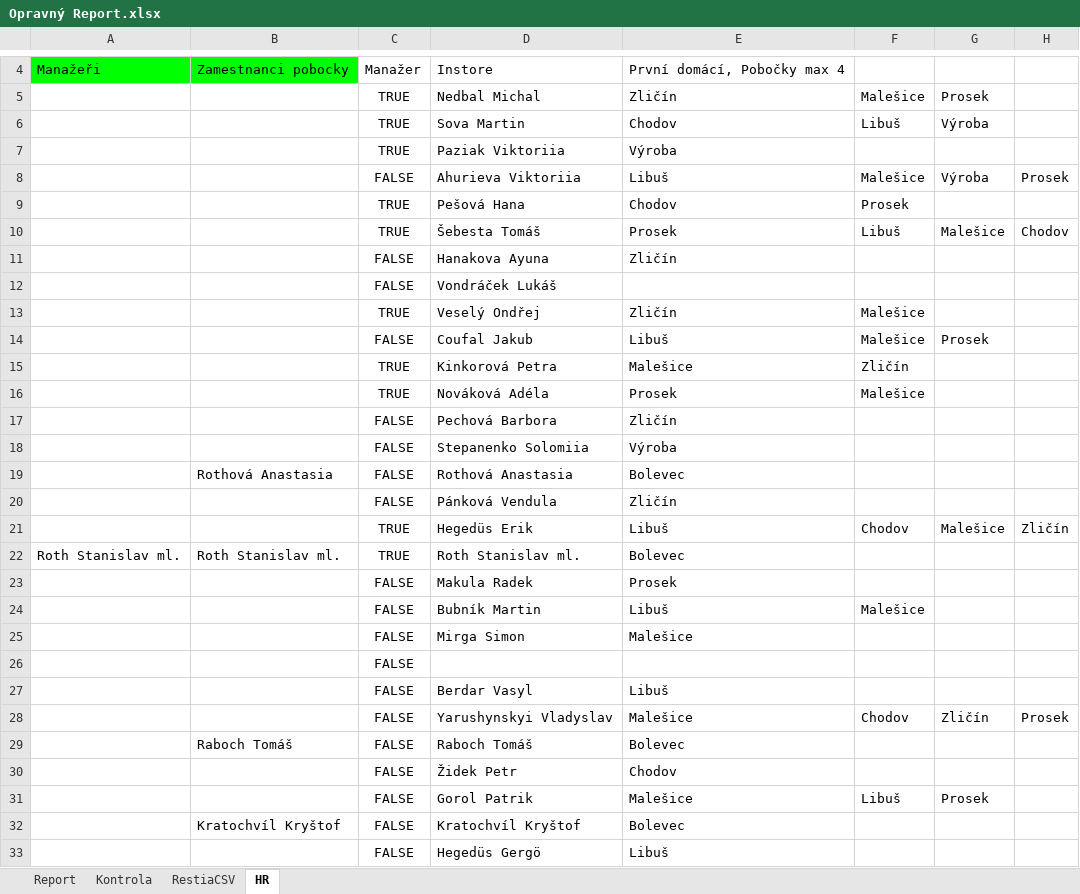
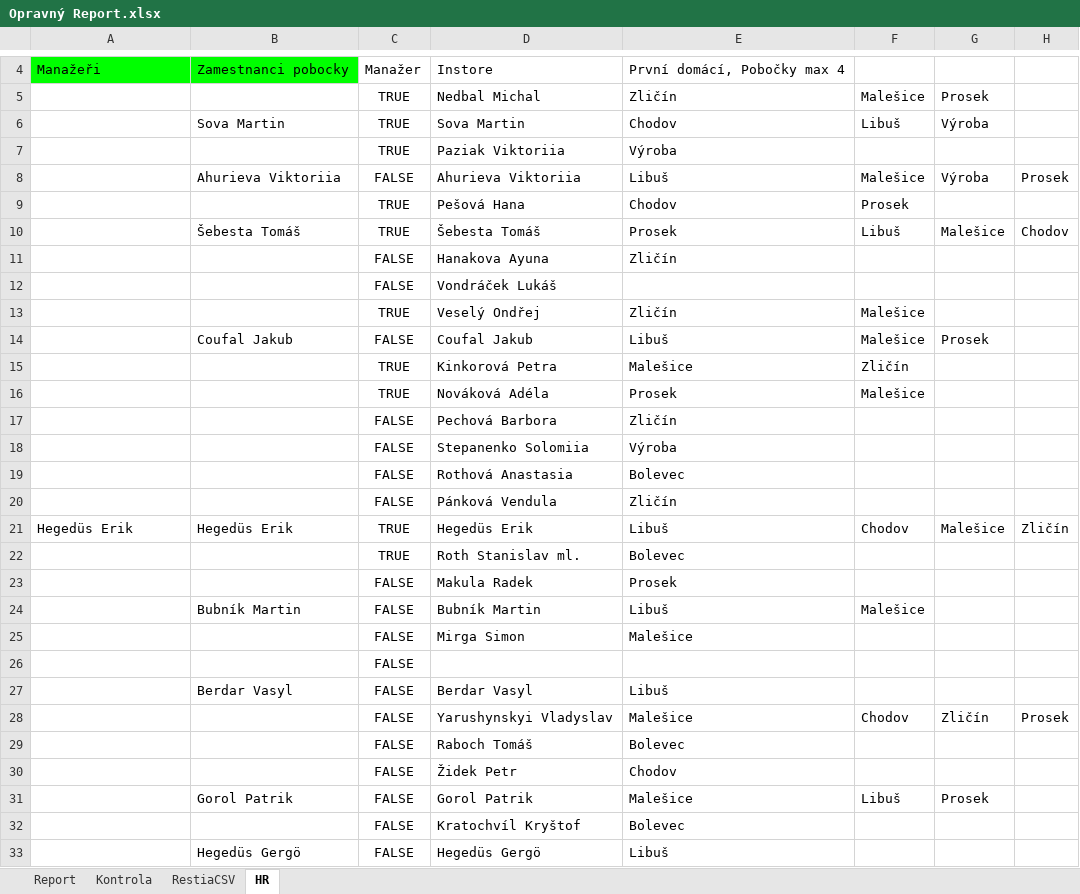
Before and after one commit to StandaSt/comeback-free, an Excel workbook: google_data/Opravný Report.xlsx, sheet HR, drawn as a sheet; only a part is shown, gaps mark what is left out; values as stored, in another font and other column widths than the file's, no borders; charts and pictures not drawn; the diff covers the shown part only; the diff names each change by its address in the sheet, - before the commit and + after, or states it on an @@ line.

```diff
--- a/google_data/Opravný Report.xlsx (sheet HR)
+++ b/google_data/Opravný Report.xlsx (sheet HR)
-B6: (empty)
+B6: Sova Martin
-B8: (empty)
+B8: Ahurieva Viktoriia
-B10: (empty)
+B10: Šebesta Tomáš
-B14: (empty)
+B14: Coufal Jakub
-B19: Rothová Anastasia
+B19: (empty)
-A21: (empty)
+A21: Hegedüs Erik
-B21: (empty)
+B21: Hegedüs Erik
-A22: Roth Stanislav ml.
+A22: (empty)
-B22: Roth Stanislav ml.
+B22: (empty)
-B24: (empty)
+B24: Bubník Martin
-B27: (empty)
+B27: Berdar Vasyl
-B29: Raboch Tomáš
+B29: (empty)
-B31: (empty)
+B31: Gorol Patrik
-B32: Kratochvíl Kryštof
+B32: (empty)
-B33: (empty)
+B33: Hegedüs Gergö
```
Also changed, not shown: 28 edited cells elsewhere in this sheet, sheet RestiaCSV, sheet Report, sheet Kontrola, google_data/Pobočky/Bolevec/Bolevec.xlsx, google_data/Pobočky/Bolevec/Data.Restia Bolevec 2026.xlsx, 49 other files.
